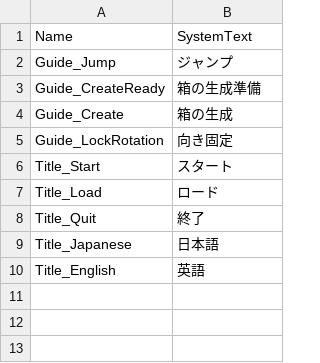
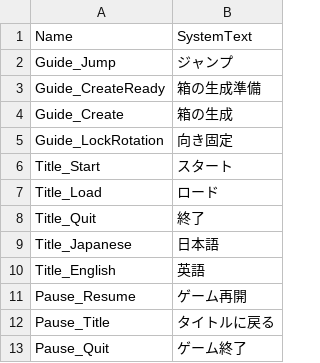
Before and after one commit to rapi0415/CubePets, a CSV file: Resource/SystemTextData.csv, drawn as a sheet; the diff names each change by its address in the sheet, - before the commit and + after, or states it on an @@ line.

```diff
--- a/Resource/SystemTextData.csv
+++ b/Resource/SystemTextData.csv
+row 11: Pause_Resume | ゲーム再開
+row 12: Pause_Title | タイトルに戻る
+row 13: Pause_Quit | ゲーム終了
```
Also changed, not shown: 39 other files.
